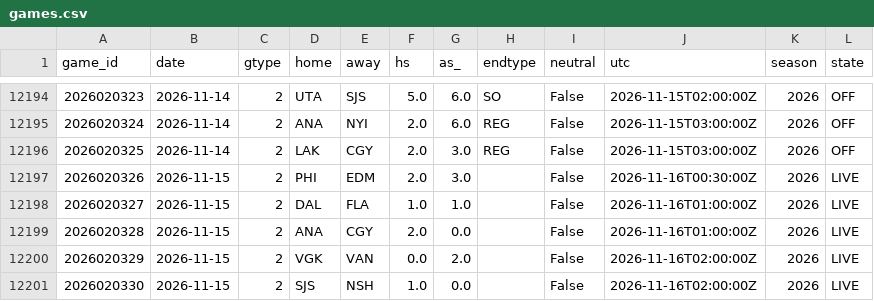
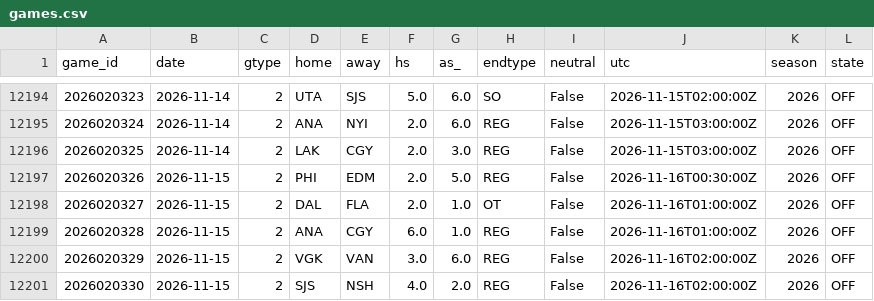
Before and after one commit to azcal/mbm-nhl, a CSV file: data/games.csv, drawn as a sheet; only a part is shown, gaps mark what is left out.

```diff
--- a/data/games.csv
+++ b/data/games.csv
@@ -12196,6 +12196,6 @@ game_id,date,gtype,home,away,hs,as_,endtype,neutral,utc,season,state
 2026020325,2026-11-14,2,LAK,CGY,2.0,3.0,REG,False,2026-11-15T03:00:00Z,2026,OFF
-2026020326,2026-11-15,2,PHI,EDM,2.0,3.0,,False,2026-11-16T00:30:00Z,2026,LIVE
-2026020327,2026-11-15,2,DAL,FLA,1.0,1.0,,False,2026-11-16T01:00:00Z,2026,LIVE
-2026020328,2026-11-15,2,ANA,CGY,2.0,0.0,,False,2026-11-16T01:00:00Z,2026,LIVE
-2026020329,2026-11-15,2,VGK,VAN,0.0,2.0,,False,2026-11-16T02:00:00Z,2026,LIVE
-2026020330,2026-11-15,2,SJS,NSH,1.0,0.0,,False,2026-11-16T02:00:00Z,2026,LIVE
+2026020326,2026-11-15,2,PHI,EDM,2.0,5.0,REG,False,2026-11-16T00:30:00Z,2026,OFF
+2026020327,2026-11-15,2,DAL,FLA,2.0,1.0,OT,False,2026-11-16T01:00:00Z,2026,OFF
+2026020328,2026-11-15,2,ANA,CGY,6.0,1.0,REG,False,2026-11-16T01:00:00Z,2026,OFF
+2026020329,2026-11-15,2,VGK,VAN,3.0,6.0,REG,False,2026-11-16T02:00:00Z,2026,OFF
+2026020330,2026-11-15,2,SJS,NSH,4.0,2.0,REG,False,2026-11-16T02:00:00Z,2026,OFF
```
Also changed, not shown: logs/graded.csv, logs/predictions.csv, 2 other files.
